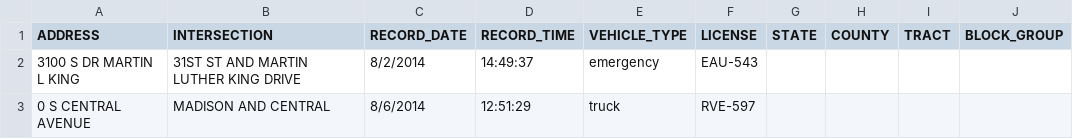
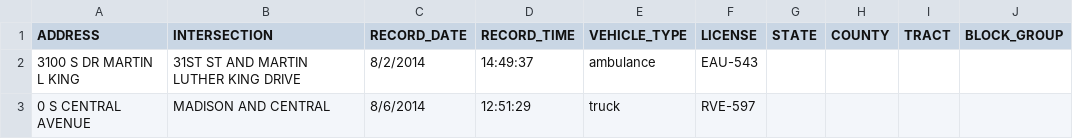
Before and after one commit to gabriel-ing/pyprod-instruqt, a CSV file: RedLights/Data/sample_data2.csv, drawn as a sheet.

Commit message:
changed sample data2 datapoint to ambulance

```diff
--- a/RedLights/Data/sample_data2.csv
+++ b/RedLights/Data/sample_data2.csv
@@ -1,3 +1,3 @@
 ADDRESS,INTERSECTION,RECORD_DATE,RECORD_TIME,VEHICLE_TYPE,LICENSE,STATE,COUNTY,TRACT,BLOCK_GROUP
-3100 S DR MARTIN L KING,31ST ST AND MARTIN LUTHER KING DRIVE,8/2/2014,14:49:37,emergency,EAU-543,,,,
+3100 S DR MARTIN L KING,31ST ST AND MARTIN LUTHER KING DRIVE,8/2/2014,14:49:37,ambulance,EAU-543,,,,
 0 S CENTRAL AVENUE,MADISON AND CENTRAL,8/6/2014,12:51:29,truck,RVE-597,,,,
```
